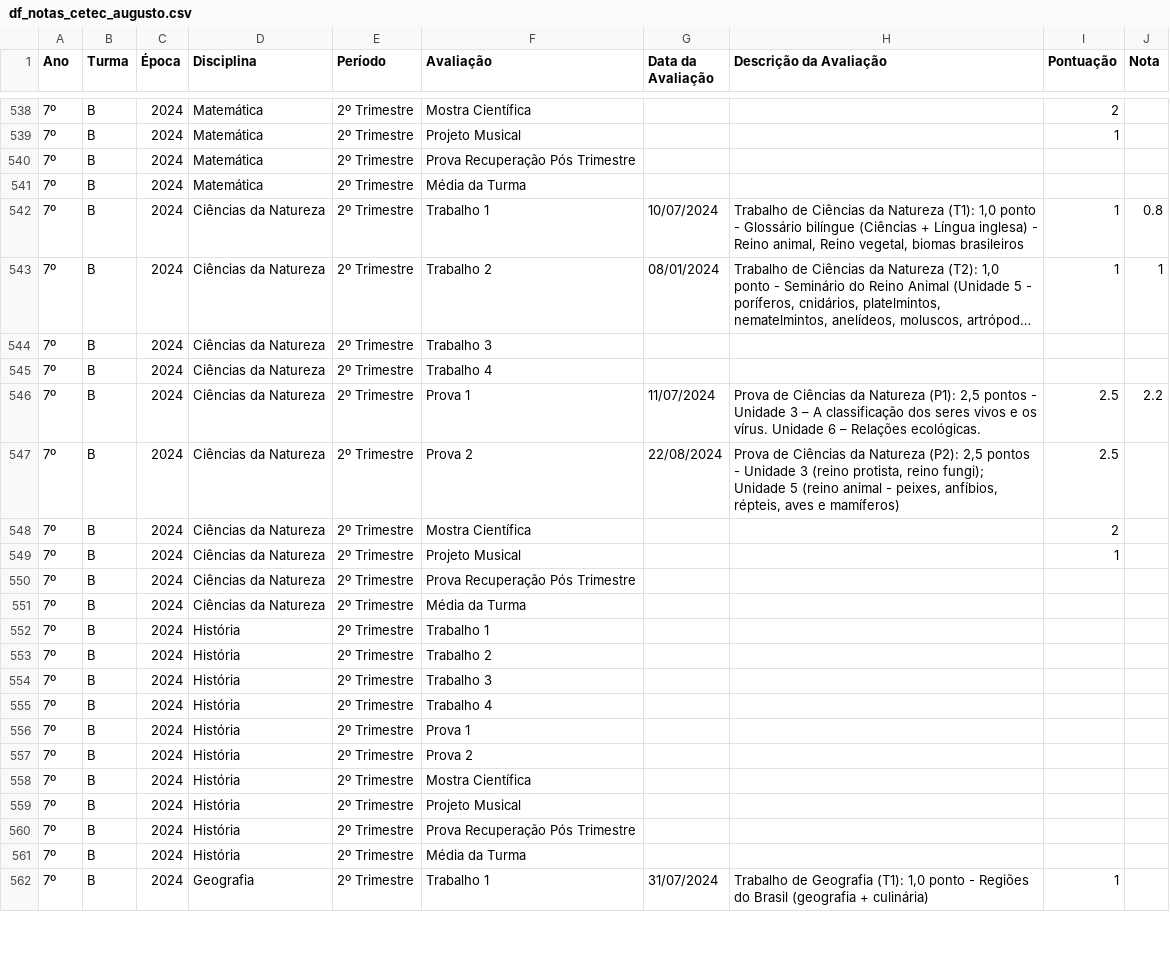
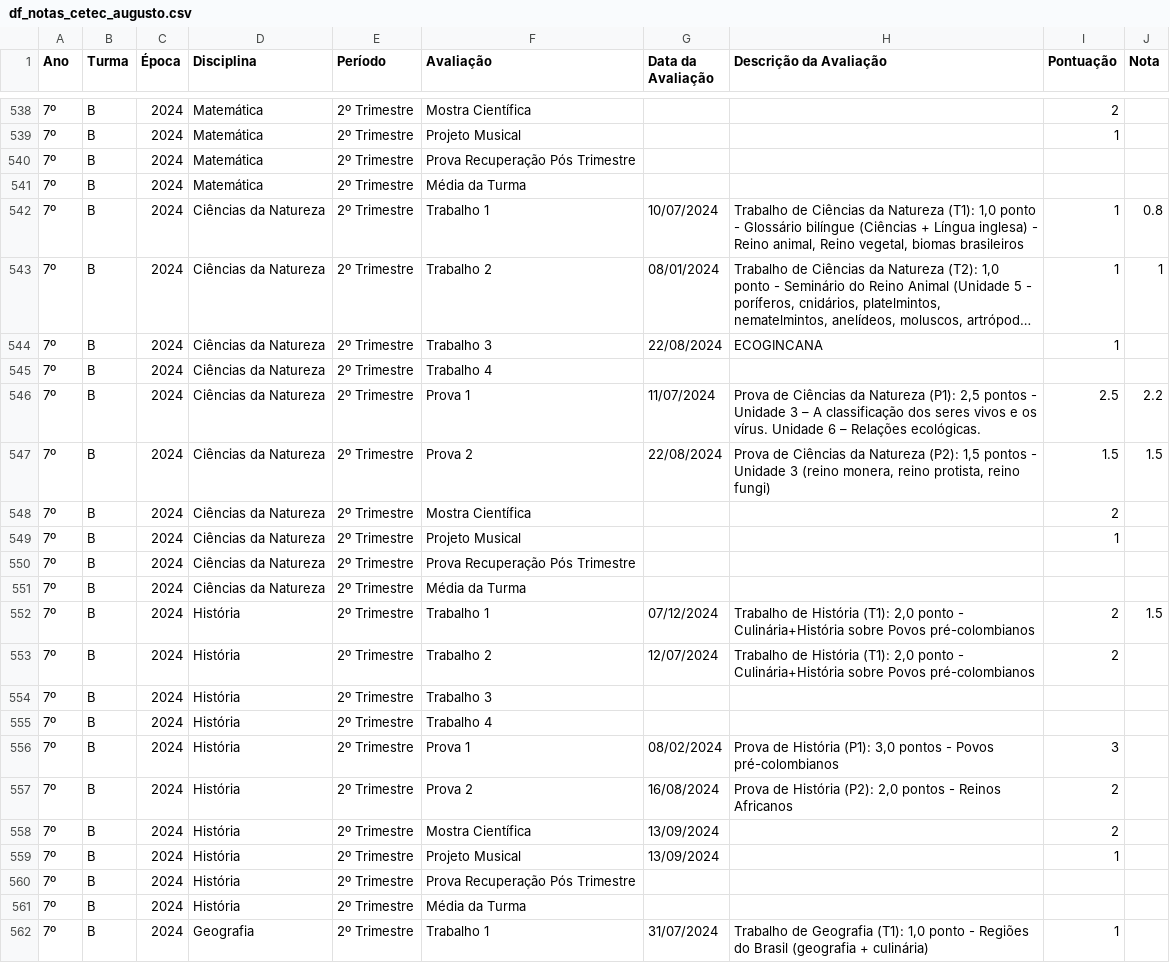
Before and after one commit to mauriciopassos/notas_cetec_augusto, a CSV file: src/df_notas_cetec_augusto.csv, drawn as a sheet; only a part is shown, gaps mark what is left out; long unchanged cells end in …; the diff names each change by its address in the sheet, - before the commit and + after, or states it on an @@ line.

Commit message:
upload new csv data

```diff
--- a/src/df_notas_cetec_augusto.csv
+++ b/src/df_notas_cetec_augusto.csv
-G544 (Data da Avaliação): (empty)
+G544 (Data da Avaliação): 22/08/2024
-H544 (Descrição da Avaliação): (empty)
+H544 (Descrição da Avaliação): ECOGINCANA
-I544 (Pontuação): (empty)
+I544 (Pontuação): 1
-H547 (Descrição da Avaliação): …Natureza (P2): 2,5 pontos - Unidade 3 (reino protista, reino fungi); Unidade 5 (reino animal - peixes, anfíbios, répteis, aves e mamíferos)
+H547 (Descrição da Avaliação): …Natureza (P2): 1,5 pontos - Unidade 3 (reino monera, reino protista, reino fungi)
-I547 (Pontuação): 2.5
+I547 (Pontuação): 1.5
-J547 (Nota): (empty)
+J547 (Nota): 1.5
-G552 (Data da Avaliação): (empty)
+G552 (Data da Avaliação): 07/12/2024
-H552:H553 (Descrição da Avaliação): (empty)
+H552:H553 (Descrição da Avaliação): Trabalho de História (T1): 2,0 ponto - Culinária+História sobre Povos pré-colombianos
-I552:I553 (Pontuação): (empty)
+I552:I553 (Pontuação): 2
-J552 (Nota): (empty)
+J552 (Nota): 1.5
-G553 (Data da Avaliação): (empty)
+G553 (Data da Avaliação): 12/07/2024
-G556 (Data da Avaliação): (empty)
+G556 (Data da Avaliação): 08/02/2024
-H556 (Descrição da Avaliação): (empty)
+H556 (Descrição da Avaliação): Prova de História (P1): 3,0 pontos - Povos pré-colombianos
-I556 (Pontuação): (empty)
+I556 (Pontuação): 3
-G557 (Data da Avaliação): (empty)
+G557 (Data da Avaliação): 16/08/2024
-H557 (Descrição da Avaliação): (empty)
+H557 (Descrição da Avaliação): Prova de História (P2): 2,0 pontos - Reinos Africanos
-I557:I558 (Pontuação): (empty)
+I557:I558 (Pontuação): 2
-G558:G559 (Data da Avaliação): (empty)
+G558:G559 (Data da Avaliação): 13/09/2024
-I559 (Pontuação): (empty)
+I559 (Pontuação): 1
```
